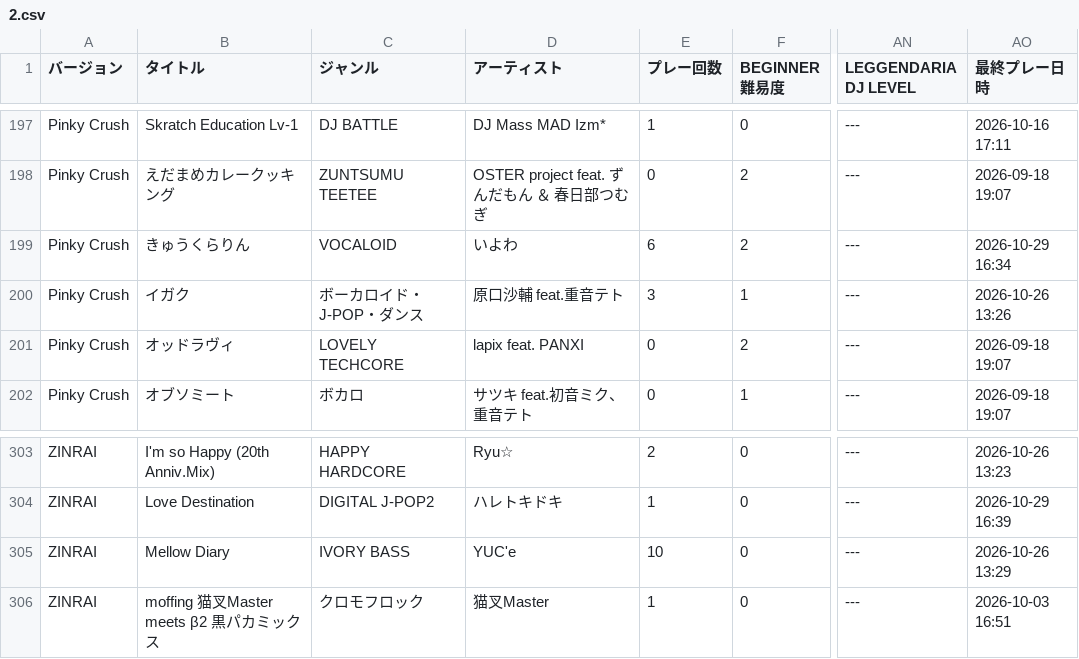
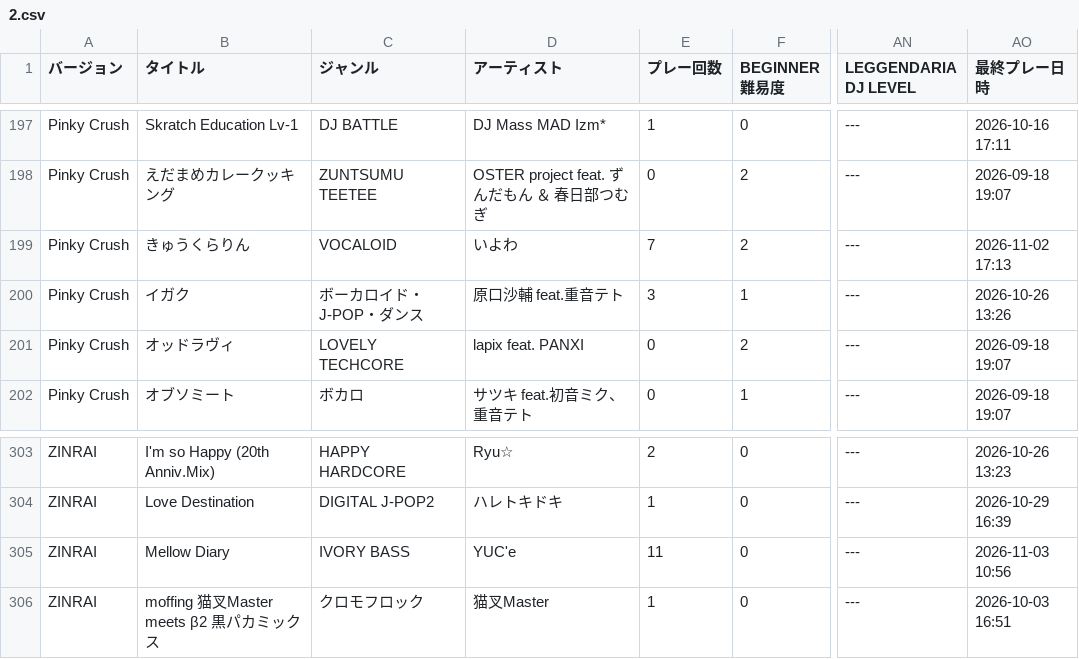
Before and after one commit to pji2918/py, a CSV file: data/2.csv, drawn as a sheet; only a part is shown, gaps mark what is left out; the diff covers the shown part only; the diff names each change by its address in the sheet, - before the commit and + after, or states it on an @@ line.

```diff
--- a/data/2.csv
+++ b/data/2.csv
-E199 (プレー回数): 6
+E199 (プレー回数): 7
-AO199 (最終プレー日時): 2026-10-29 16:34
+AO199 (最終プレー日時): 2026-11-02 17:13
-E305 (プレー回数): 10
+E305 (プレー回数): 11
-AO305 (最終プレー日時): 2026-10-26 13:29
+AO305 (最終プレー日時): 2026-11-03 10:56
```
Also changed, not shown: 48 edited cells elsewhere in this file, 1 other file.
